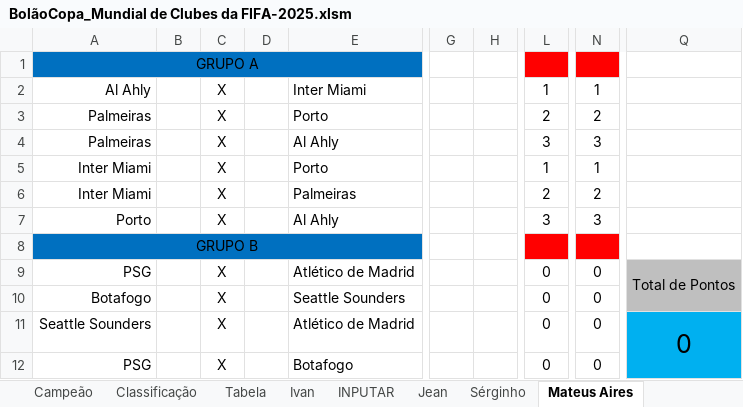
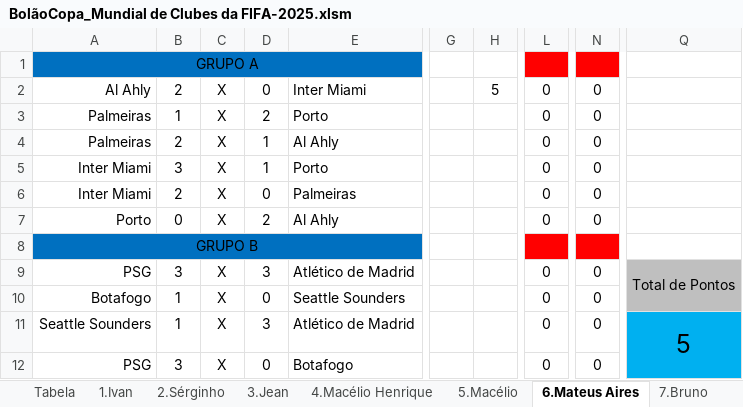
Before and after one commit to IvanIndaia/mundialdeclubes2025, an Excel workbook: docs/BolãoCopa_Mundial de Clubes da FIFA-2025.xlsm, sheet 6.Mateus Aires, drawn as a sheet; only a part is shown, gaps mark what is left out; values as stored, in another font and other column widths than the file's, no borders; charts and pictures not drawn; the diff covers the shown part only; the diff names each change by its address in the sheet, - before the commit and + after, or states it on an @@ line.

```diff
--- a/docs/BolãoCopa_Mundial de Clubes da FIFA-2025.xlsm (sheet 6.Mateus Aires)
+++ b/docs/BolãoCopa_Mundial de Clubes da FIFA-2025.xlsm (sheet 6.Mateus Aires)
-sheet tab: Ivan
+sheet tab: 1.Ivan
-sheet tab: Jean
+sheet tab: 3.Jean
-sheet tab: Sérginho
+sheet tab: 2.Sérginho
-sheet tab: Mateus Aires
+sheet tab: 6.Mateus Aires
-sheet tab: INPUTAR
+sheet tab: 7.Bruno
@@ sheet tab order changed: Tabela | 1.Ivan | 2.Sérginho | 3.Jean | 4.Macélio Henrique | 5.Macélio | 6.Mateus Aires | 7.Bruno @@
-B2: (empty)
+B2: 2
-D2: (empty)
+D2: 0
-H2: (empty)
+H2: 5
-L2: 1
+L2: 0
-N2: 1
+N2: 0
-B3: (empty)
+B3: 1
-D3: (empty)
+D3: 2
-L3: 2
+L3: 0
-N3: 2
+N3: 0
-B4: (empty)
+B4: 2
-D4:D5: (empty)
+D4:D5: 1
-L4: 3
+L4: 0
-N4: 3
+N4: 0
-B5: (empty)
+B5: 3
-L5: 1
+L5: 0
-N5: 1
+N5: 0
-B6: (empty)
+B6: 2
-D6: (empty)
+D6: 0
-L6: 2
+L6: 0
-N6: 2
+N6: 0
-B7: (empty)
+B7: 0
-D7: (empty)
+D7: 2
-L7: 3
+L7: 0
-N7: 3
+N7: 0
-B9: (empty)
+B9: 3
-D9: (empty)
+D9: 3
-B10:B11: (empty)
+B10:B11: 1
-D10: (empty)
+D10: 0
-D11: (empty)
+D11: 3
-Q11: 0
+Q11: 5
-B12: (empty)
+B12: 3
-D12: (empty)
+D12: 0
```
Also changed, not shown: 82 edited cells elsewhere in this sheet, sheet Placar Exato, sheet Classificação, sheet 4.Macélio Henrique, sheet 2.Sérginho, sheet 1.Ivan, sheet 5.Macélio, 13 more sheets, other sheet tabs, formulas that keep their value, charts or pictures, 2 other files.
